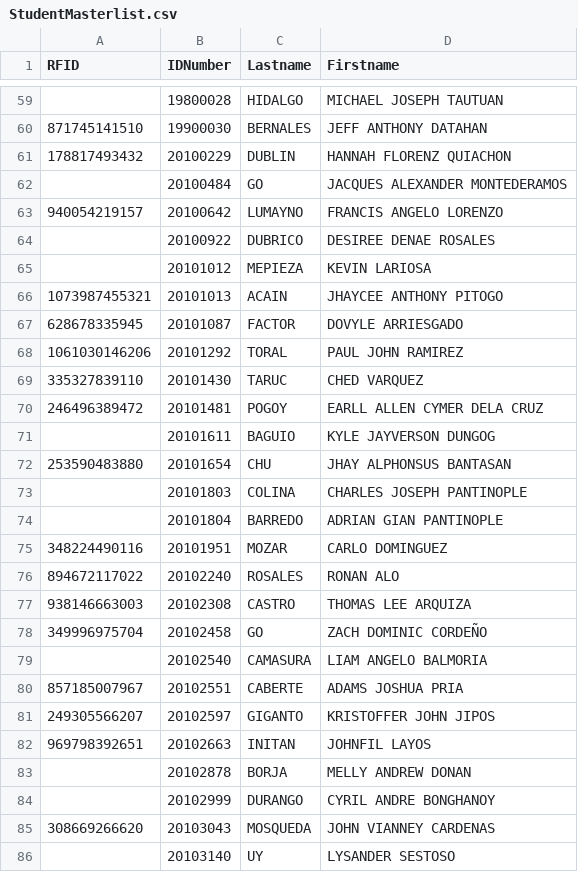
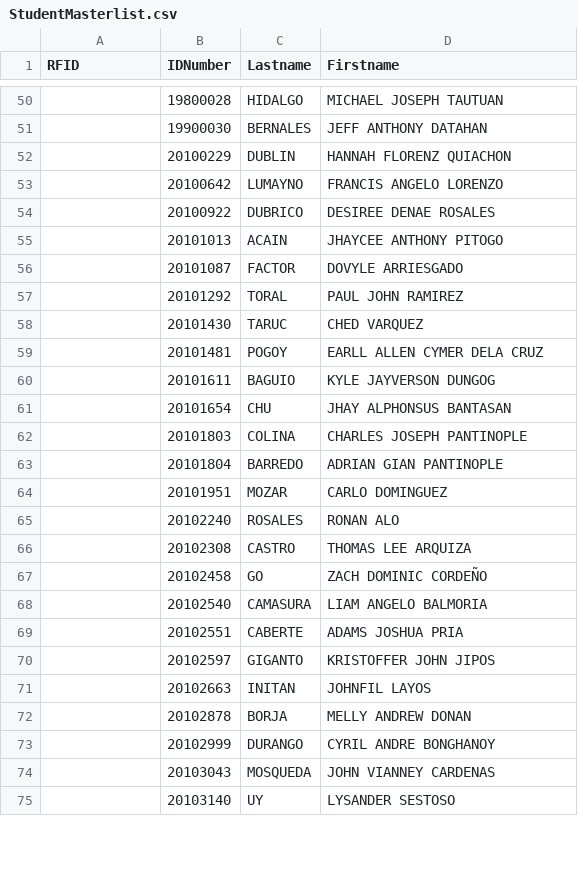
Before and after one commit to grusnivis/Attendance-Web-Application, a CSV file: Student Masterlist/StudentMasterlist.csv, drawn as a sheet; only a part is shown, gaps mark what is left out; the diff covers the shown part only.

```diff
--- a/Student Masterlist/StudentMasterlist.csv
+++ b/Student Masterlist/StudentMasterlist.csv
@@ -59,28 +50,26 @@
 ,19800028,HIDALGO,MICHAEL JOSEPH TAUTUAN
-871745141510,19900030,BERNALES,JEFF ANTHONY DATAHAN
-178817493432,20100229,DUBLIN,HANNAH FLORENZ QUIACHON
-,20100484,GO,JACQUES ALEXANDER MONTEDERAMOS
-940054219157,20100642,LUMAYNO,FRANCIS ANGELO LORENZO
+,19900030,BERNALES,JEFF ANTHONY DATAHAN
+,20100229,DUBLIN,HANNAH FLORENZ QUIACHON
+,20100642,LUMAYNO,FRANCIS ANGELO LORENZO
 ,20100922,DUBRICO,DESIREE DENAE ROSALES
-,20101012,MEPIEZA,KEVIN LARIOSA
-1073987455321,20101013,ACAIN,JHAYCEE ANTHONY PITOGO
-628678335945,20101087,FACTOR,DOVYLE ARRIESGADO
-1061030146206,20101292,TORAL,PAUL JOHN RAMIREZ
-335327839110,20101430,TARUC,CHED VARQUEZ
-246496389472,20101481,POGOY,EARLL ALLEN CYMER DELA CRUZ
+,20101013,ACAIN,JHAYCEE ANTHONY PITOGO
+,20101087,FACTOR,DOVYLE ARRIESGADO
+,20101292,TORAL,PAUL JOHN RAMIREZ
+,20101430,TARUC,CHED VARQUEZ
+,20101481,POGOY,EARLL ALLEN CYMER DELA CRUZ
 ,20101611,BAGUIO,KYLE JAYVERSON DUNGOG
-253590483880,20101654,CHU,JHAY ALPHONSUS BANTASAN
+,20101654,CHU,JHAY ALPHONSUS BANTASAN
 ,20101803,COLINA,CHARLES JOSEPH PANTINOPLE
 ,20101804,BARREDO,ADRIAN GIAN PANTINOPLE
-348224490116,20101951,MOZAR,CARLO DOMINGUEZ
-894672117022,20102240,ROSALES,RONAN ALO
-938146663003,20102308,CASTRO,THOMAS LEE ARQUIZA
-349996975704,20102458,GO,ZACH DOMINIC CORDEÑO
+,20101951,MOZAR,CARLO DOMINGUEZ
+,20102240,ROSALES,RONAN ALO
+,20102308,CASTRO,THOMAS LEE ARQUIZA
+,20102458,GO,ZACH DOMINIC CORDEÑO
 ,20102540,CAMASURA,LIAM ANGELO BALMORIA
-857185007967,20102551,CABERTE,ADAMS JOSHUA PRIA
-249305566207,20102597,GIGANTO,KRISTOFFER JOHN JIPOS
-969798392651,20102663,INITAN,JOHNFIL LAYOS
+,20102551,CABERTE,ADAMS JOSHUA PRIA
+,20102597,GIGANTO,KRISTOFFER JOHN JIPOS
+,20102663,INITAN,JOHNFIL LAYOS
 ,20102878,BORJA,MELLY ANDREW DONAN
 ,20102999,DURANGO,CYRIL ANDRE BONGHANOY
-308669266620,20103043,MOSQUEDA,JOHN VIANNEY CARDENAS
+,20103043,MOSQUEDA,JOHN VIANNEY CARDENAS
 ,20103140,UY,LYSANDER SESTOSO
```
Also changed, not shown: 22 removed rows and 46 edited cells elsewhere in this file, 21 other files.
